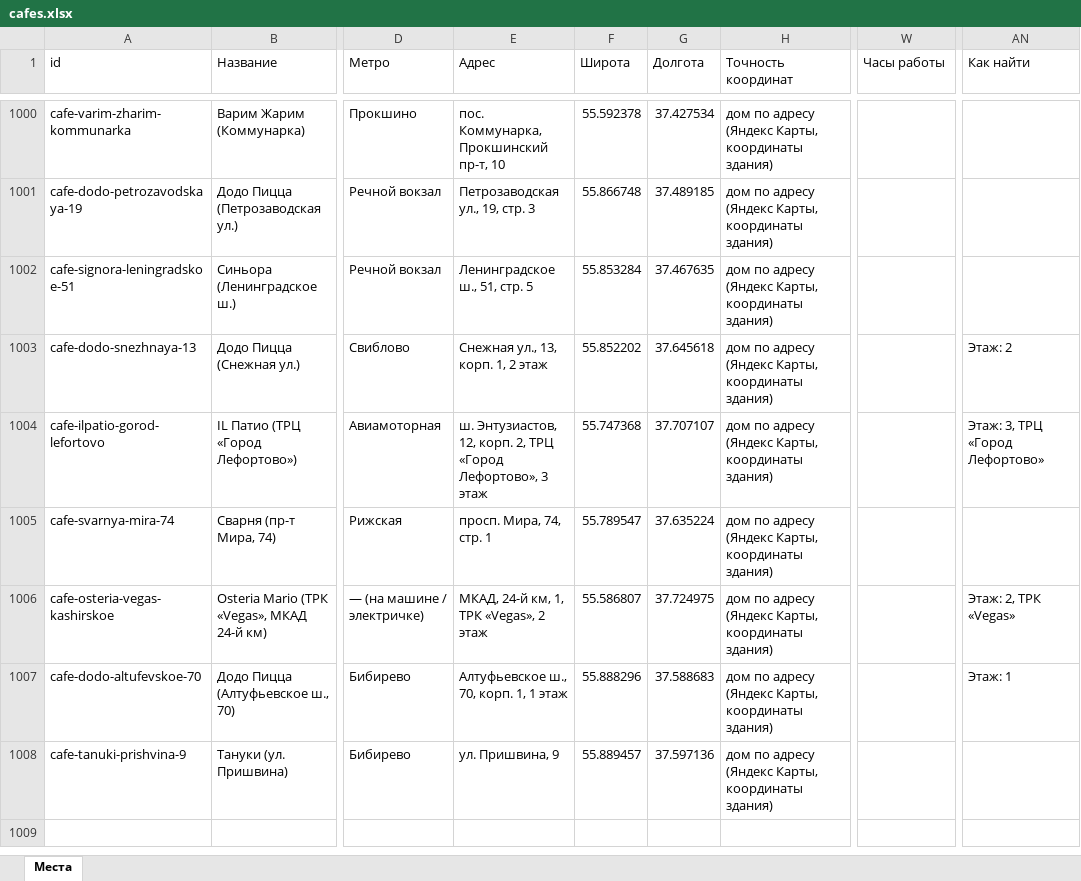
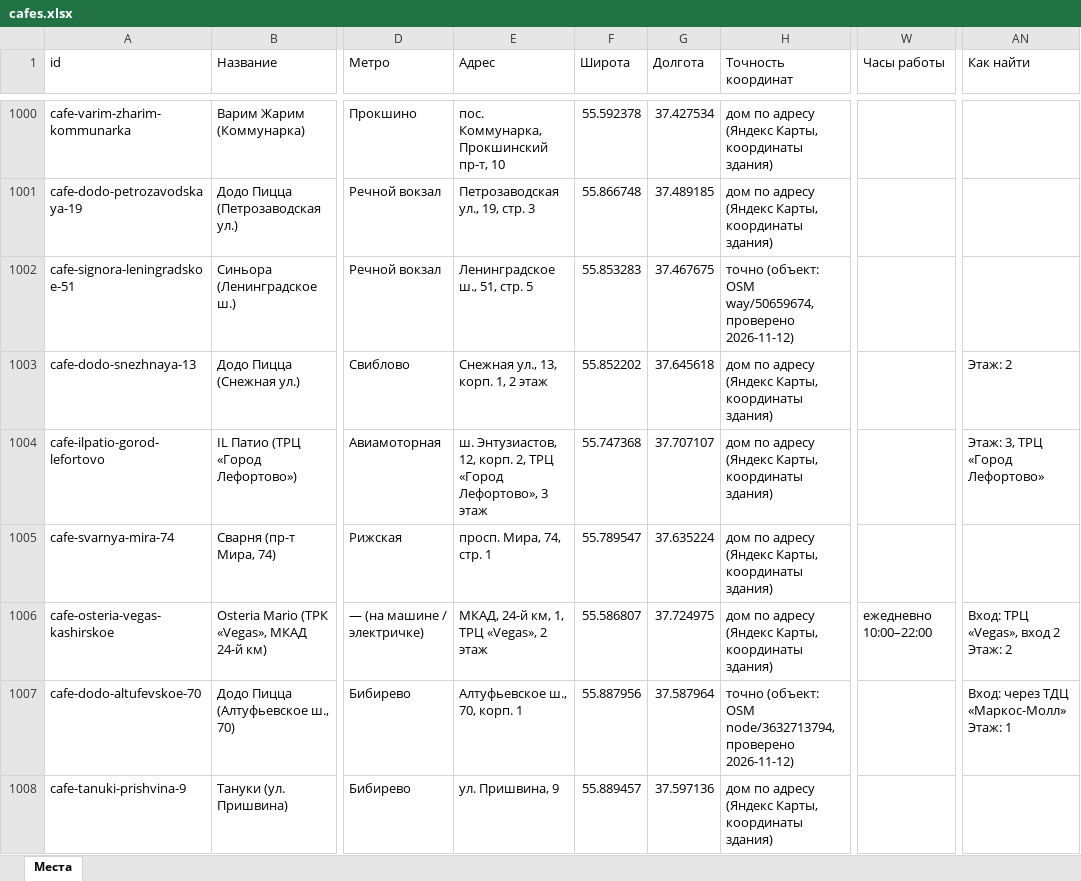
Before and after one commit to vadimsurov-apps/kudapoiti-data, an Excel workbook: data/parts/cafes.xlsx, sheet Места, drawn as a sheet; only a part is shown, gaps mark what is left out; values as stored, in another font and other column widths than the file's, no borders; ↵ is a line break in a cell; the diff names each change by its address in the sheet, - before the commit and + after, or states it on an @@ line.

```diff
--- a/data/parts/cafes.xlsx (sheet Места)
+++ b/data/parts/cafes.xlsx (sheet Места)
-F1002 (Широта): 55.853284
+F1002 (Широта): 55.853283
-G1002 (Долгота): 37.467635
+G1002 (Долгота): 37.467675
-H1002 (Точность координат): дом по адресу (Яндекс Карты, координаты здания)
+H1002 (Точность координат): точно (объект: OSM way/50659674, проверено 2026-11-12)
-E1006 (Адрес): МКАД, 24-й км, 1, ТРК «Vegas», 2 этаж
+E1006 (Адрес): МКАД, 24-й км, 1, ТРЦ «Vegas», 2 этаж
-W1006 (Часы работы): (empty)
+W1006 (Часы работы): ежедневно 10:00–22:00
-AN1006 (Как найти): Этаж: 2, ТРК «Vegas»
+AN1006 (Как найти): Вход: ТРЦ «Vegas», вход 2 ↵ Этаж: 2
-E1007 (Адрес): Алтуфьевское ш., 70, корп. 1, 1 этаж
+E1007 (Адрес): Алтуфьевское ш., 70, корп. 1
-F1007 (Широта): 55.888296
+F1007 (Широта): 55.887956
-G1007 (Долгота): 37.588683
+G1007 (Долгота): 37.587964
-H1007 (Точность координат): дом по адресу (Яндекс Карты, координаты здания)
+H1007 (Точность координат): точно (объект: OSM node/3632713794, проверено 2026-11-12)
-AN1007 (Как найти): Этаж: 1
+AN1007 (Как найти): Вход: через ТДЦ «Маркос-Молл» ↵ Этаж: 1
```
Also changed, not shown: data/kuda-poiti-mesta.xlsx, 5 other files.
